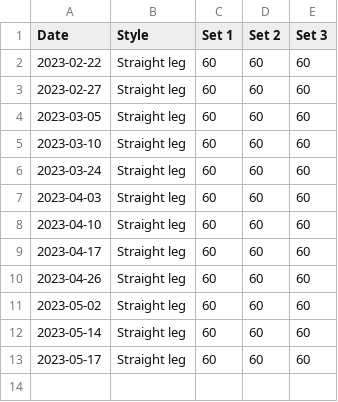
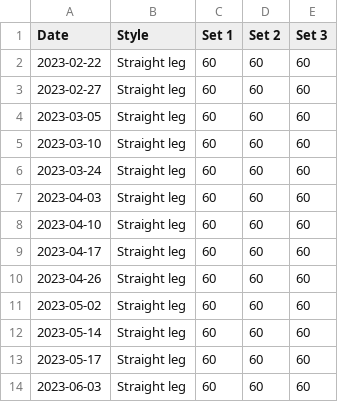
Before and after one commit to bewuethr/progress, a CSV file: _data/twists.csv, drawn as a sheet; the diff names each change by its address in the sheet, - before the commit and + after, or states it on an @@ line.

```diff
--- a/_data/twists.csv
+++ b/_data/twists.csv
+row 14: 2023-06-03 | Straight leg | 60 | 60 | 60
```
Also changed, not shown: 1 other file.
